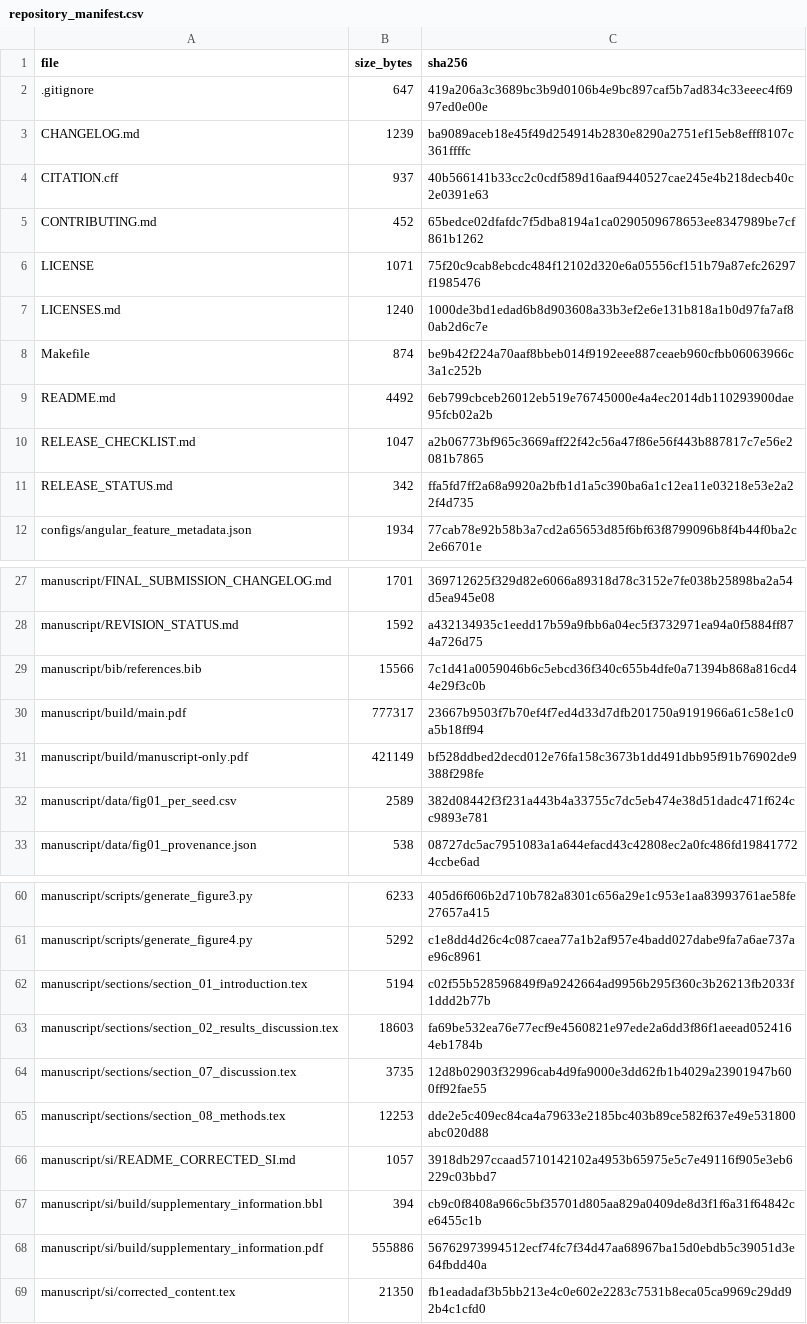
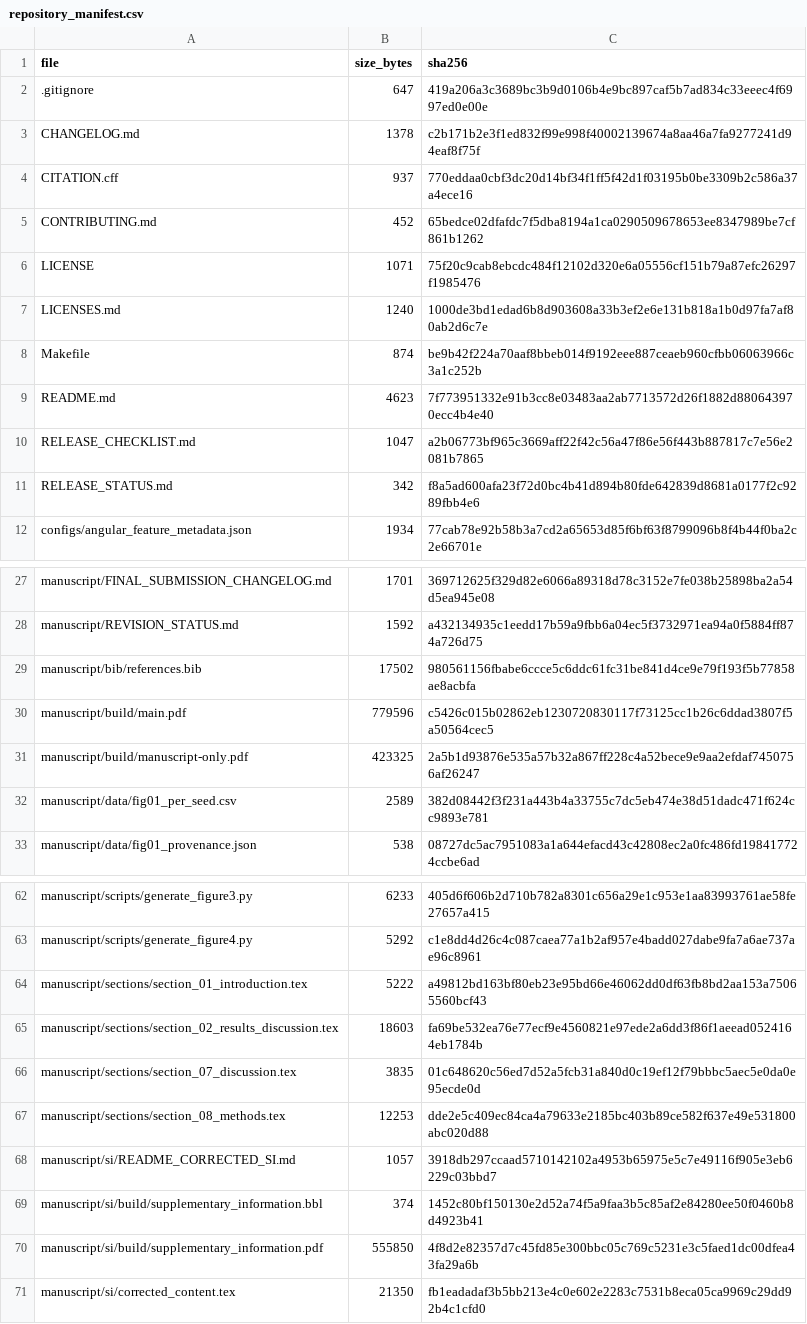
Before and after one commit to kareem-gameel/delta-learning-target-design, a CSV file: repository_manifest.csv, drawn as a sheet; only a part is shown, gaps mark what is left out; the diff covers the shown part only.

```diff
--- a/repository_manifest.csv
+++ b/repository_manifest.csv
@@ -2,4 +2,4 @@ file,size_bytes,sha256
 .gitignore,647,419a206a3c3689bc3b9d0106b4e9bc897caf5b7ad834c33eeec4f6997ed0e00e
-CHANGELOG.md,1239,ba9089aceb18e45f49d254914b2830e8290a2751ef15eb8efff8107c361ffffc
-CITATION.cff,937,40b566141b33cc2c0cdf589d16aaf9440527cae245e4b218decb40c2e0391e63
+CHANGELOG.md,1378,c2b171b2e3f1ed832f99e998f40002139674a8aa46a7fa9277241d94eaf8f75f
+CITATION.cff,937,770eddaa0cbf3dc20d14bf34f1ff5f42d1f03195b0be3309b2c586a37a4ece16
 CONTRIBUTING.md,452,65bedce02dfafdc7f5dba8194a1ca0290509678653ee8347989be7cf861b1262
@@ -8,5 +8,5 @@ LICENSES.md,1240,1000de3bd1edad6b8d903608a33b3ef2e6e131b818a1b0d97fa7af80ab2d6c7
 Makefile,874,be9b42f224a70aaf8bbeb014f9192eee887ceaeb960cfbb06063966c3a1c252b
-README.md,4492,6eb799cbceb26012eb519e76745000e4a4ec2014db110293900dae95fcb02a2b
+README.md,4623,7f773951332e91b3cc8e03483aa2ab7713572d26f1882d880643970ecc4b4e40
 RELEASE_CHECKLIST.md,1047,a2b06773bf965c3669aff22f42c56a47f86e56f443b887817c7e56e2081b7865
-RELEASE_STATUS.md,342,ffa5fd7ff2a68a9920a2bfb1d1a5c390ba6a1c12ea11e03218e53e2a22f4d735
+RELEASE_STATUS.md,342,f8a5ad600afa23f72d0bc4b41d894b80fde642839d8681a0177f2c9289fbb4e6
 configs/angular_feature_metadata.json,1934,77cab78e92b58b3a7cd2a65653d85f6bf63f8799096b8f4b44f0ba2c2e66701e
@@ -28,5 +28,5 @@ manuscript/FINAL_SUBMISSION_CHANGELOG.md,1701,369712625f329d82e6066a89318d78c315
 manuscript/REVISION_STATUS.md,1592,a432134935c1eedd17b59a9fbb6a04ec5f3732971ea94a0f5884ff874a726d75
-manuscript/bib/references.bib,15566,7c1d41a0059046b6c5ebcd36f340c655b4dfe0a71394b868a816cd44e29f3c0b
-manuscript/build/main.pdf,777317,23667b9503f7b70ef4f7ed4d33d7dfb201750a9191966a61c58e1c0a5b18ff94
-manuscript/build/manuscript-only.pdf,421149,bf528ddbed2decd012e76fa158c3673b1dd491dbb95f91b76902de9388f298fe
+manuscript/bib/references.bib,17502,980561156fbabe6ccce5c6ddc61fc31be841d4ce9e79f193f5b77858ae8acbfa
+manuscript/build/main.pdf,779596,c5426c015b02862eb1230720830117f73125cc1b26c6ddad3807f5a50564cec5
+manuscript/build/manuscript-only.pdf,423325,2a5b1d93876e535a57b32a867ff228c4a52bece9e9aa2efdaf7450756af26247
 manuscript/data/fig01_per_seed.csv,2589,382d08442f3f231a443b4a33755c7dc5eb474e38d51dadc471f624cc9893e781
@@ -61,9 +63,9 @@ manuscript/scripts/generate_figure3.py,6233,405d6f606b2d710b782a8301c656a29e1c95
 manuscript/scripts/generate_figure4.py,5292,c1e8dd4d26c4c087caea77a1b2af957e4badd027dabe9fa7a6ae737ae96c8961
-manuscript/sections/section_01_introduction.tex,5194,c02f55b528596849f9a9242664ad9956b295f360c3b26213fb2033f1ddd2b77b
+manuscript/sections/section_01_introduction.tex,5222,a49812bd163bf80eb23e95bd66e46062dd0df63fb8bd2aa153a75065560bcf43
 manuscript/sections/section_02_results_discussion.tex,18603,fa69be532ea76e77ecf9e4560821e97ede2a6dd3f86f1aeead0524164eb1784b
-manuscript/sections/section_07_discussion.tex,3735,12d8b02903f32996cab4d9fa9000e3dd62fb1b4029a23901947b600ff92fae55
+manuscript/sections/section_07_discussion.tex,3835,01c648620c56ed7d52a5fcb31a840d0c19ef12f79bbbc5aec5e0da0e95ecde0d
 manuscript/sections/section_08_methods.tex,12253,dde2e5c409ec84ca4a79633e2185bc403b89ce582f637e49e531800abc020d88
 manuscript/si/README_CORRECTED_SI.md,1057,3918db297ccaad5710142102a4953b65975e5c7e49116f905e3eb6229c03bbd7
-manuscript/si/build/supplementary_information.bbl,394,cb9c0f8408a966c5bf35701d805aa829a0409de8d3f1f6a31f64842ce6455c1b
-manuscript/si/build/supplementary_information.pdf,555886,56762973994512ecf74fc7f34d47aa68967ba15d0ebdb5c39051d3e64fbdd40a
+manuscript/si/build/supplementary_information.bbl,374,1452c80bf150130e2d52a74f5a9faa3b5c85af2e84280ee50f0460b8d4923b41
+manuscript/si/build/supplementary_information.pdf,555850,4f8d2e82357d7c45fd85e300bbc05c769c5231e3c5faed1dc00dfea43fa29a6b
 manuscript/si/corrected_content.tex,21350,fb1eadadaf3b5bb213e4c0e602e2283c7531b8eca05ca9969c29dd92b4c1cfd0
```
Also changed, not shown: 2 added rows and 6 edited cells elsewhere in this file, SOURCE_DATA_MANIFEST.csv, 19 other files.
